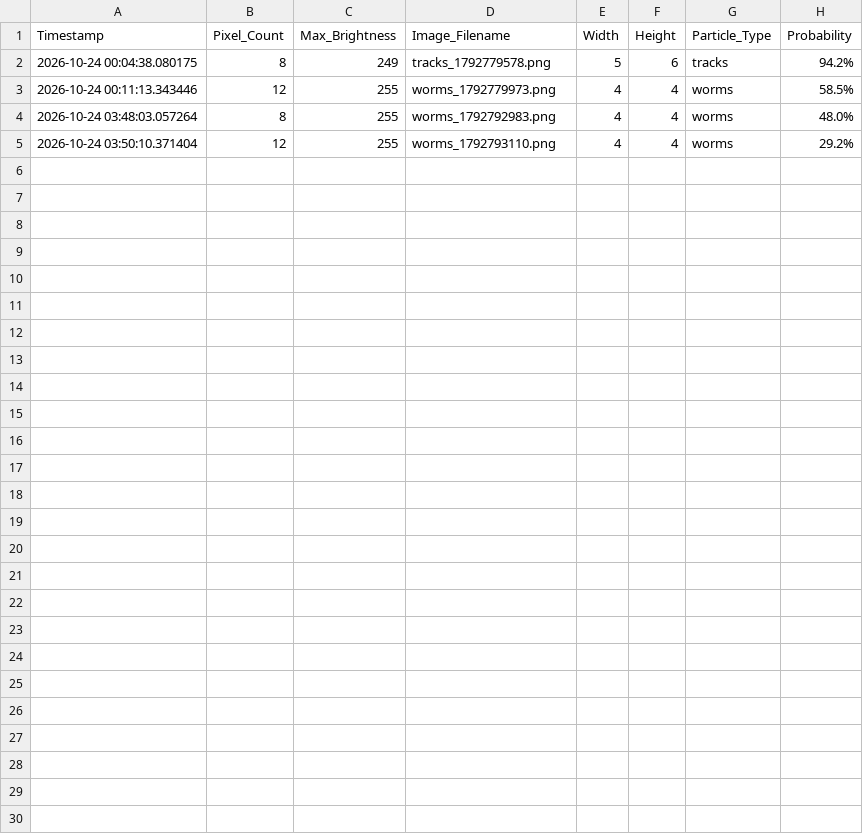
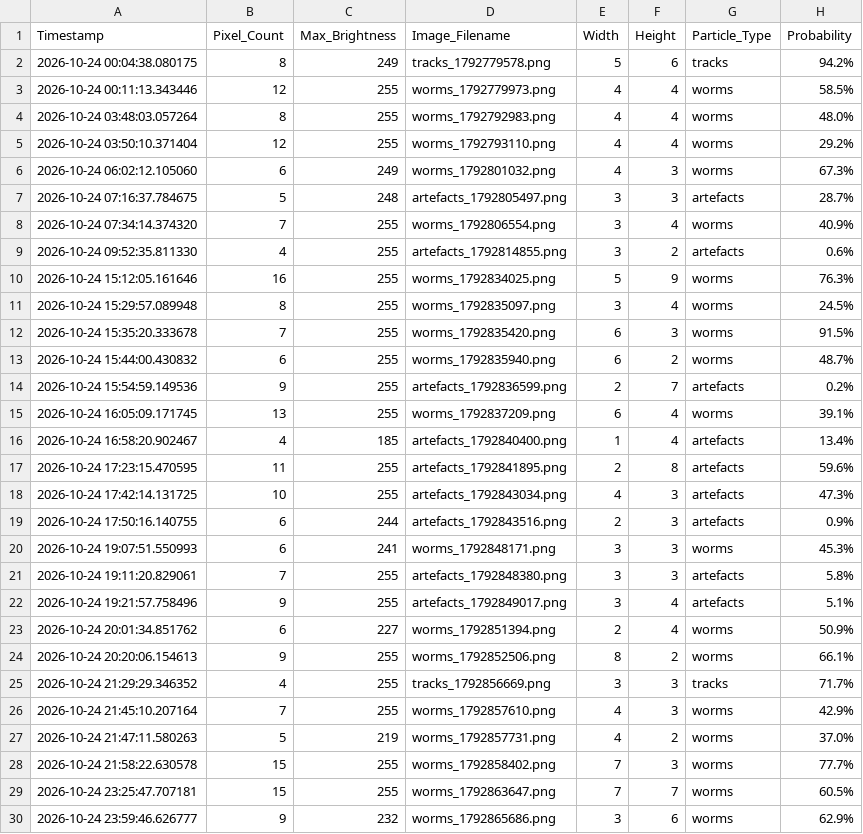
Before and after one commit to bkb3/muon-observatory, a CSV file: data/2026/10/24/muon_log.csv, drawn as a sheet.

Commit message:
Auto daily dataset synchronization: 2026-10-24

```diff
--- a/data/2026/10/24/muon_log.csv
+++ b/data/2026/10/24/muon_log.csv
@@ -5 +5,26 @@ Timestamp,Pixel_Count,Max_Brightness,Image_Filename,Width,Height,Particle_Type,P
 2026-10-24 03:50:10.371404,12,255,worms_1792793110.png,4,4,worms,29.2%
+2026-10-24 06:02:12.105060,6,249,worms_1792801032.png,4,3,worms,67.3%
+2026-10-24 07:16:37.784675,5,248,artefacts_1792805497.png,3,3,artefacts,28.7%
+2026-10-24 07:34:14.374320,7,255,worms_1792806554.png,3,4,worms,40.9%
+2026-10-24 09:52:35.811330,4,255,artefacts_1792814855.png,3,2,artefacts,0.6%
+2026-10-24 15:12:05.161646,16,255,worms_1792834025.png,5,9,worms,76.3%
+2026-10-24 15:29:57.089948,8,255,worms_1792835097.png,3,4,worms,24.5%
+2026-10-24 15:35:20.333678,7,255,worms_1792835420.png,6,3,worms,91.5%
+2026-10-24 15:44:00.430832,6,255,worms_1792835940.png,6,2,worms,48.7%
+2026-10-24 15:54:59.149536,9,255,artefacts_1792836599.png,2,7,artefacts,0.2%
+2026-10-24 16:05:09.171745,13,255,worms_1792837209.png,6,4,worms,39.1%
+2026-10-24 16:58:20.902467,4,185,artefacts_1792840400.png,1,4,artefacts,13.4%
+2026-10-24 17:23:15.470595,11,255,artefacts_1792841895.png,2,8,artefacts,59.6%
+2026-10-24 17:42:14.131725,10,255,artefacts_1792843034.png,4,3,artefacts,47.3%
+2026-10-24 17:50:16.140755,6,244,artefacts_1792843516.png,2,3,artefacts,0.9%
+2026-10-24 19:07:51.550993,6,241,worms_1792848171.png,3,3,worms,45.3%
+2026-10-24 19:11:20.829061,7,255,artefacts_1792848380.png,3,3,artefacts,5.8%
+2026-10-24 19:21:57.758496,9,255,artefacts_1792849017.png,3,4,artefacts,5.1%
+2026-10-24 20:01:34.851762,6,227,worms_1792851394.png,2,4,worms,50.9%
+2026-10-24 20:20:06.154613,9,255,worms_1792852506.png,8,2,worms,66.1%
+2026-10-24 21:29:29.346352,4,255,tracks_1792856669.png,3,3,tracks,71.7%
+2026-10-24 21:45:10.207164,7,255,worms_1792857610.png,4,3,worms,42.9%
+2026-10-24 21:47:11.580263,5,219,worms_1792857731.png,4,2,worms,37.0%
+2026-10-24 21:58:22.630578,15,255,worms_1792858402.png,7,3,worms,77.7%
+2026-10-24 23:25:47.707181,15,255,worms_1792863647.png,7,7,worms,60.5%
+2026-10-24 23:59:46.626777,9,232,worms_1792865686.png,3,6,worms,62.9%
```
Also changed, not shown: static/historical_data.csv, 36 other files.
